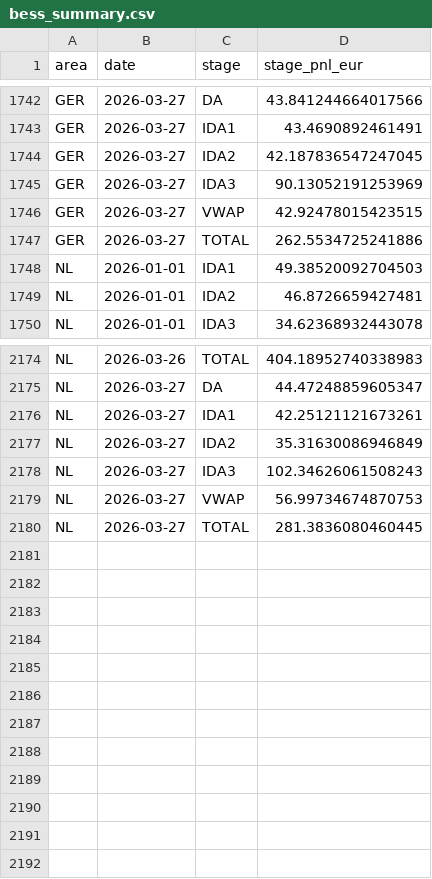
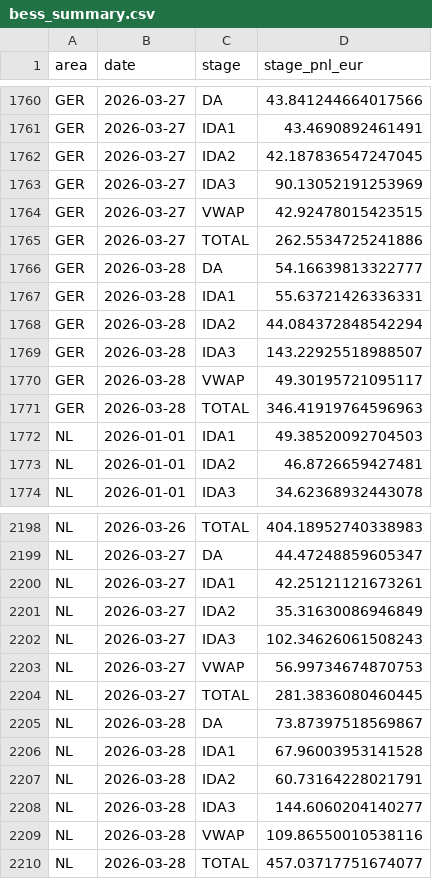
Before and after one commit to bibekagarwal-a11y/Nordpool-data-BESS, a CSV file: docs/data/bess_summary.csv, drawn as a sheet; only a part is shown, gaps mark what is left out; the diff covers the shown part only; the diff names each change by its address in the sheet, - before the commit and + after, or states it on an @@ line.

```diff
--- a/docs/data/bess_summary.csv
+++ b/docs/data/bess_summary.csv
+row 1766: GER | 2026-03-28 | DA | 54.16639813322777
+row 1767: GER | 2026-03-28 | IDA1 | 55.63721426336331
+row 1768: GER | 2026-03-28 | IDA2 | 44.084372848542294
+row 1769: GER | 2026-03-28 | IDA3 | 143.22925518988507
+row 1770: GER | 2026-03-28 | VWAP | 49.30195721095117
+row 1771: GER | 2026-03-28 | TOTAL | 346.41919764596963
+row 2205: NL | 2026-03-28 | DA | 73.87397518569867
+row 2206: NL | 2026-03-28 | IDA1 | 67.96003953141528
+row 2207: NL | 2026-03-28 | IDA2 | 60.73164228021791
+row 2208: NL | 2026-03-28 | IDA3 | 144.6060204140277
+row 2209: NL | 2026-03-28 | VWAP | 109.86550010538116
+row 2210: NL | 2026-03-28 | TOTAL | 457.03717751674077
```
Also changed, not shown: 18 added rows elsewhere in this file, 4 other files.
